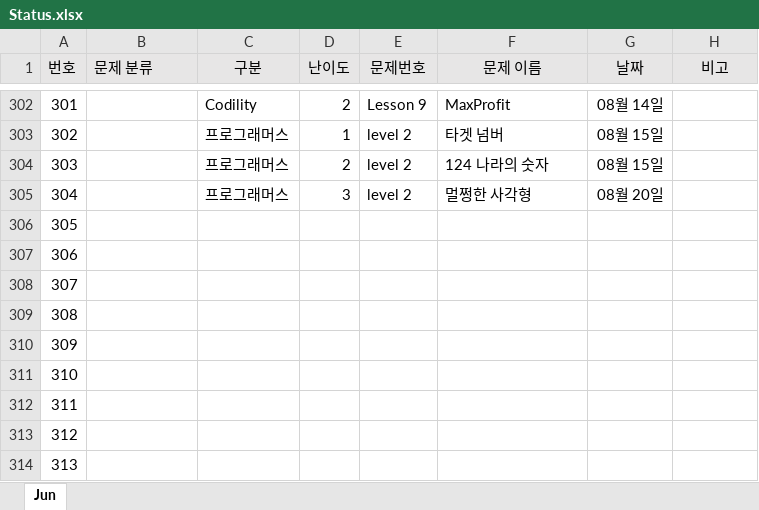
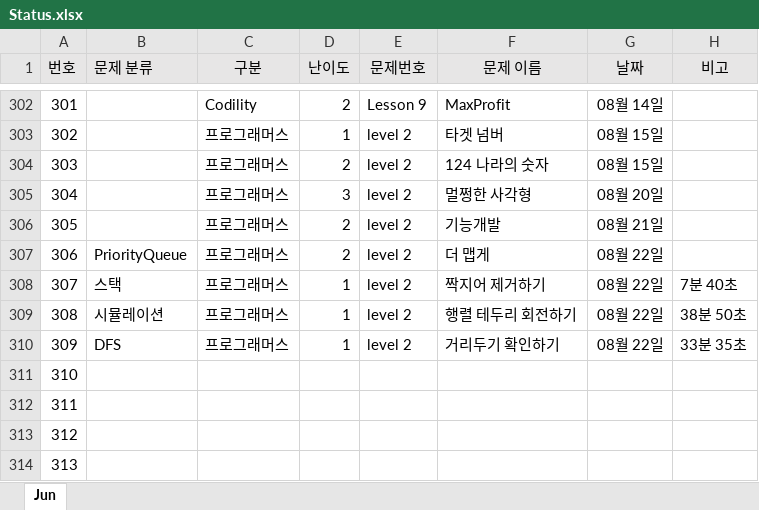
Before and after one commit to JunHeon-Ch/GC_Algorithm_Study, an Excel workbook: junheon/Status.xlsx, sheet Jun, drawn as a sheet; only a part is shown, gaps mark what is left out; values as stored, in another font and other column widths than the file's, no borders; the diff names each change by its address in the sheet, - before the commit and + after, or states it on an @@ line.

Commit message:
status

```diff
--- a/junheon/Status.xlsx (sheet Jun)
+++ b/junheon/Status.xlsx (sheet Jun)
-C306:C310 (구분): (empty)
+C306:C310 (구분): 프로그래머스
-D306:D307 (난이도): (empty)
+D306:D307 (난이도): 2
-E306:E310 (문제번호): (empty)
+E306:E310 (문제번호): level 2
-F306 (문제 이름): (empty)
+F306 (문제 이름): 기능개발
-G306 (날짜): (empty)
+G306 (날짜): 08월 21일
-B307 (문제 분류): (empty)
+B307 (문제 분류): PriorityQueue
-F307 (문제 이름): (empty)
+F307 (문제 이름): 더 맵게
-G307:G310 (날짜): (empty)
+G307:G310 (날짜): 08월 22일
-B308 (문제 분류): (empty)
+B308 (문제 분류): 스택
-D308:D310 (난이도): (empty)
+D308:D310 (난이도): 1
-F308 (문제 이름): (empty)
+F308 (문제 이름): 짝지어 제거하기
-H308 (비고): (empty)
+H308 (비고): 7분 40초
-B309 (문제 분류): (empty)
+B309 (문제 분류): 시뮬레이션
-F309 (문제 이름): (empty)
+F309 (문제 이름): 행렬 테두리 회전하기
-H309 (비고): (empty)
+H309 (비고): 38분 50초
-B310 (문제 분류): (empty)
+B310 (문제 분류): DFS
-F310 (문제 이름): (empty)
+F310 (문제 이름): 거리두기 확인하기
-H310 (비고): (empty)
+H310 (비고): 33분 35초
```
